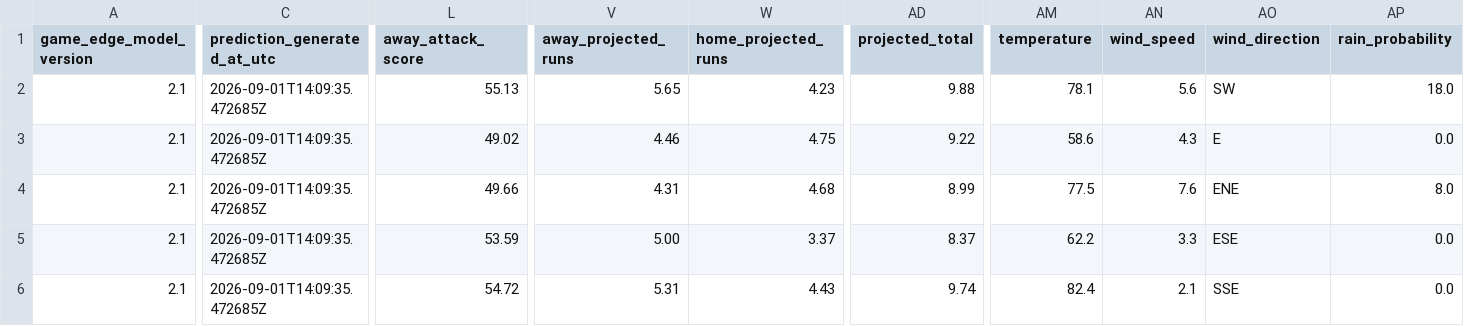
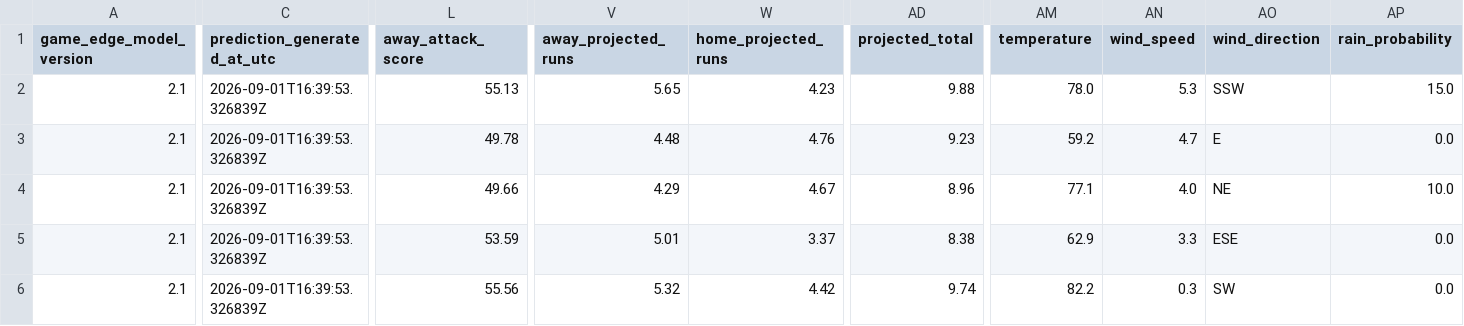
Before and after one commit to SSpeterson2b/launchpoint-hr, a CSV file: data/daily_game_predictions.csv, drawn as a sheet; only a part is shown, gaps mark what is left out; the diff covers the shown part only; the diff names each change by its address in the sheet, - before the commit and + after, or states it on an @@ line.

Commit message:
Update public MLB Game Edge predictions

```diff
--- a/data/daily_game_predictions.csv
+++ b/data/daily_game_predictions.csv
-C2:C6 (prediction_generated_at_utc): 2026-09-01T14:09:35.472685Z
+C2:C6 (prediction_generated_at_utc): 2026-09-01T16:39:53.326839Z
-AM2 (temperature): 78.1
+AM2 (temperature): 78.0
-AN2 (wind_speed): 5.6
+AN2 (wind_speed): 5.3
-AO2 (wind_direction): SW
+AO2 (wind_direction): SSW
-AP2 (rain_probability): 18.0
+AP2 (rain_probability): 15.0
-L3 (away_attack_score): 49.02
+L3 (away_attack_score): 49.78
-V3 (away_projected_runs): 4.46
+V3 (away_projected_runs): 4.48
-W3 (home_projected_runs): 4.75
+W3 (home_projected_runs): 4.76
-AD3 (projected_total): 9.22
+AD3 (projected_total): 9.23
-AM3 (temperature): 58.6
+AM3 (temperature): 59.2
-AN3 (wind_speed): 4.3
+AN3 (wind_speed): 4.7
-V4 (away_projected_runs): 4.31
+V4 (away_projected_runs): 4.29
-W4 (home_projected_runs): 4.68
+W4 (home_projected_runs): 4.67
-AD4 (projected_total): 8.99
+AD4 (projected_total): 8.96
-AM4 (temperature): 77.5
+AM4 (temperature): 77.1
-AN4 (wind_speed): 7.6
+AN4 (wind_speed): 4.0
-AO4 (wind_direction): ENE
+AO4 (wind_direction): NE
-AP4 (rain_probability): 8.0
+AP4 (rain_probability): 10.0
-V5 (away_projected_runs): 5.00
+V5 (away_projected_runs): 5.01
-AD5 (projected_total): 8.37
+AD5 (projected_total): 8.38
-AM5 (temperature): 62.2
+AM5 (temperature): 62.9
-L6 (away_attack_score): 54.72
+L6 (away_attack_score): 55.56
-V6 (away_projected_runs): 5.31
+V6 (away_projected_runs): 5.32
-W6 (home_projected_runs): 4.43
+W6 (home_projected_runs): 4.42
-AM6 (temperature): 82.4
+AM6 (temperature): 82.2
-AN6 (wind_speed): 2.1
+AN6 (wind_speed): 0.3
-AO6 (wind_direction): SSE
+AO6 (wind_direction): SW
```
Also changed, not shown: 82 edited cells elsewhere in this file.
